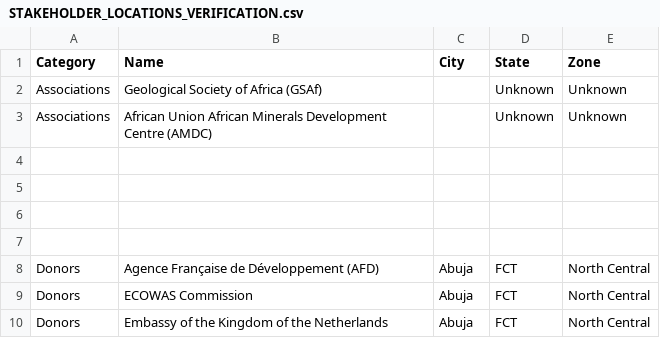
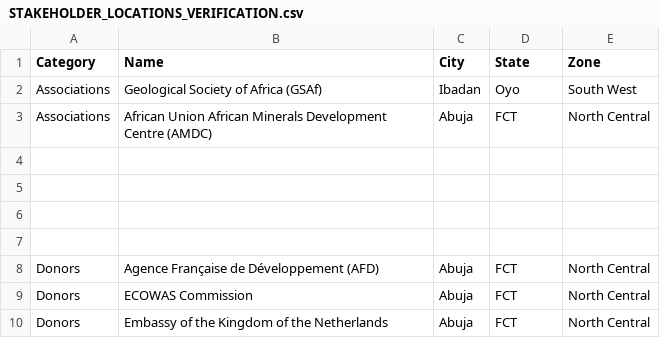
Before and after one commit to sauravafripoli/nigeria-policy-database, a CSV file: mining-database/STAKEHOLDER_LOCATIONS_VERIFICATION.csv, drawn as a sheet; only a part is shown; the diff covers the shown part only.

Commit message:
CLuster, multi state, better color mapping and fixed unknowns

```diff
--- a/mining-database/STAKEHOLDER_LOCATIONS_VERIFICATION.csv
+++ b/mining-database/STAKEHOLDER_LOCATIONS_VERIFICATION.csv
@@ -1,4 +1,4 @@
 Category,Name,City,State,Zone
-"Associations","Geological Society of Africa (GSAf)","","Unknown","Unknown"
-"Associations","African Union African Minerals Development Centre (AMDC)","","Unknown","Unknown"
+"Associations","Geological Society of Africa (GSAf)","Ibadan","Oyo","South West"
+"Associations","African Union African Minerals Development Centre (AMDC)","Abuja","FCT","North Central"
 
```
Also changed, not shown: 43 edited cells elsewhere in this file, 9 other files.
